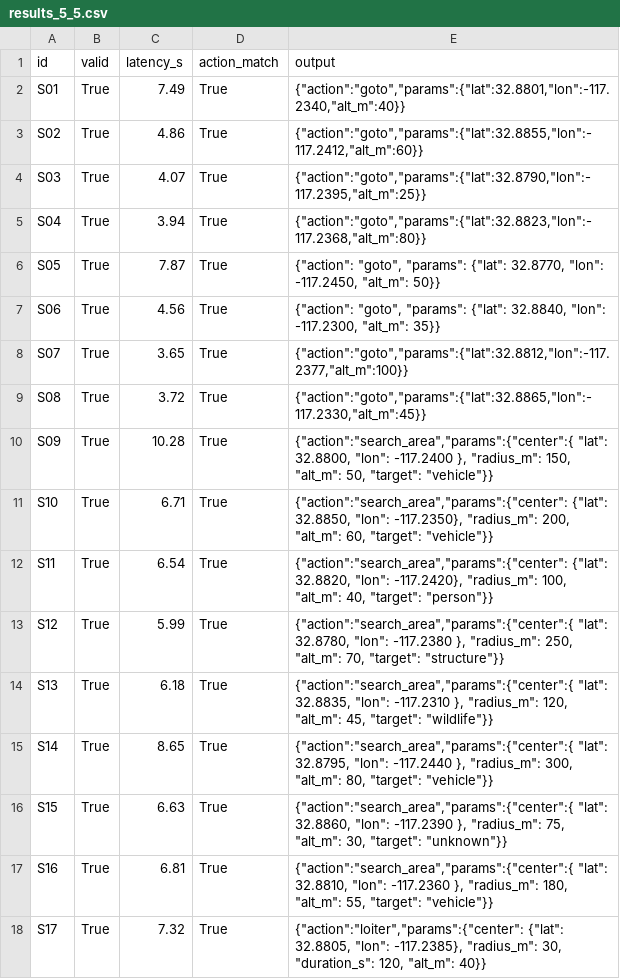
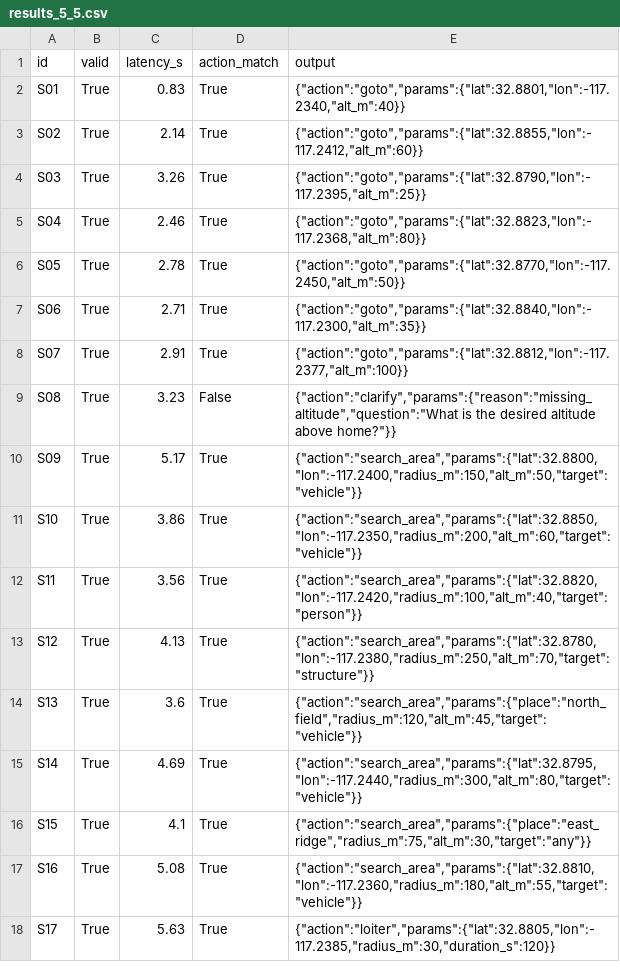
Before and after one commit to aaron8wong-spec/i4NSTeamWilco, a CSV file: language/results_5_5.csv, drawn as a sheet; only a part is shown; the diff covers the shown part only.

```diff
--- a/language/results_5_5.csv
+++ b/language/results_5_5.csv
@@ -1,18 +1,18 @@
 id,valid,latency_s,action_match,output
-S01,True,7.49,True,"{""action"":""goto"",""params"":{""lat"":32.8801,""lon"":-117.2340,""alt_m"":40}}"
-S02,True,4.86,True,"{""action"":""goto"",""params"":{""lat"":32.8855,""lon"":-117.2412,""alt_m"":60}}"
-S03,True,4.07,True,"{""action"":""goto"",""params"":{""lat"":32.8790,""lon"":-117.2395,""alt_m"":25}}"
-S04,True,3.94,True,"{""action"":""goto"",""params"":{""lat"":32.8823,""lon"":-117.2368,""alt_m"":80}}"
-S05,True,7.87,True,"{""action"": ""goto"", ""params"": {""lat"": 32.8770, ""lon"": -117.2450, ""alt_m"": 50}}"
-S06,True,4.56,True,"{""action"": ""goto"", ""params"": {""lat"": 32.8840, ""lon"": -117.2300, ""alt_m"": 35}}"
-S07,True,3.65,True,"{""action"":""goto"",""params"":{""lat"":32.8812,""lon"":-117.2377,""alt_m"":100}}"
-S08,True,3.72,True,"{""action"":""goto"",""params"":{""lat"":32.8865,""lon"":-117.2330,""alt_m"":45}}"
-S09,True,10.28,True,"{""action"":""search_area"",""params"":{""center"":{ ""lat"": 32.8800, ""lon"": -117.2400 }, ""radius_m"": 150, ""alt_m"": 50, ""target"": ""vehicle""}}"
-S10,True,6.71,True,"{""action"":""search_area"",""params"":{""center"": {""lat"": 32.8850, ""lon"": -117.2350}, ""radius_m"": 200, ""alt_m"": 60, ""target"": ""vehicle""}}"
-S11,True,6.54,True,"{""action"":""search_area"",""params"":{""center"": {""lat"": 32.8820, ""lon"": -117.2420}, ""radius_m"": 100, ""alt_m"": 40, ""target"": ""person""}}"
-S12,True,5.99,True,"{""action"":""search_area"",""params"":{""center"":{ ""lat"": 32.8780, ""lon"": -117.2380 }, ""radius_m"": 250, ""alt_m"": 70, ""target"": ""structure""}}"
-S13,True,6.18,True,"{""action"":""search_area"",""params"":{""center"":{ ""lat"": 32.8835, ""lon"": -117.2310 }, ""radius_m"": 120, ""alt_m"": 45, ""target"": ""wildlife""}}"
-S14,True,8.65,True,"{""action"":""search_area"",""params"":{""center"":{ ""lat"": 32.8795, ""lon"": -117.2440 }, ""radius_m"": 300, ""alt_m"": 80, ""target"": ""vehicle""}}"
-S15,True,6.63,True,"{""action"":""search_area"",""params"":{""center"":{ ""lat"": 32.8860, ""lon"": -117.2390 }, ""radius_m"": 75, ""alt_m"": 30, ""target"": ""unknown""}}"
-S16,True,6.81,True,"{""action"":""search_area"",""params"":{""center"":{ ""lat"": 32.8810, ""lon"": -117.2360 }, ""radius_m"": 180, ""alt_m"": 55, ""target"": ""vehicle""}}"
-S17,True,7.32,True,"{""action"":""loiter"",""params"":{""center"": {""lat"": 32.8805, ""lon"": -117.2385}, ""radius_m"": 30, ""duration_s"": 120, ""alt_m"": 40}}"
+S01,True,0.83,True,"{""action"":""goto"",""params"":{""lat"":32.8801,""lon"":-117.2340,""alt_m"":40}}"
+S02,True,2.14,True,"{""action"":""goto"",""params"":{""lat"":32.8855,""lon"":-117.2412,""alt_m"":60}}"
+S03,True,3.26,True,"{""action"":""goto"",""params"":{""lat"":32.8790,""lon"":-117.2395,""alt_m"":25}}"
+S04,True,2.46,True,"{""action"":""goto"",""params"":{""lat"":32.8823,""lon"":-117.2368,""alt_m"":80}}"
+S05,True,2.78,True,"{""action"":""goto"",""params"":{""lat"":32.8770,""lon"":-117.2450,""alt_m"":50}}"
+S06,True,2.71,True,"{""action"":""goto"",""params"":{""lat"":32.8840,""lon"":-117.2300,""alt_m"":35}}"
+S07,True,2.91,True,"{""action"":""goto"",""params"":{""lat"":32.8812,""lon"":-117.2377,""alt_m"":100}}"
+S08,True,3.23,False,"{""action"":""clarify"",""params"":{""reason"":""missing_altitude"",""question"":""What is the desired altitude above home?""}}"
+S09,True,5.17,True,"{""action"":""search_area"",""params"":{""lat"":32.8800,""lon"":-117.2400,""radius_m"":150,""alt_m"":50,""target"":""vehicle""}}"
+S10,True,3.86,True,"{""action"":""search_area"",""params"":{""lat"":32.8850,""lon"":-117.2350,""radius_m"":200,""alt_m"":60,""target"":""vehicle""}}"
+S11,True,3.56,True,"{""action"":""search_area"",""params"":{""lat"":32.8820,""lon"":-117.2420,""radius_m"":100,""alt_m"":40,""target"":""person""}}"
+S12,True,4.13,True,"{""action"":""search_area"",""params"":{""lat"":32.8780,""lon"":-117.2380,""radius_m"":250,""alt_m"":70,""target"":""structure""}}"
+S13,True,3.6,True,"{""action"":""search_area"",""params"":{""place"":""north_field"",""radius_m"":120,""alt_m"":45,""target"":""vehicle""}}"
+S14,True,4.69,True,"{""action"":""search_area"",""params"":{""lat"":32.8795,""lon"":-117.2440,""radius_m"":300,""alt_m"":80,""target"":""vehicle""}}"
+S15,True,4.1,True,"{""action"":""search_area"",""params"":{""place"":""east_ridge"",""radius_m"":75,""alt_m"":30,""target"":""any""}}"
+S16,True,5.08,True,"{""action"":""search_area"",""params"":{""lat"":32.8810,""lon"":-117.2360,""radius_m"":180,""alt_m"":55,""target"":""vehicle""}}"
+S17,True,5.63,True,"{""action"":""loiter"",""params"":{""lat"":32.8805,""lon"":-117.2385,""radius_m"":30,""duration_s"":120}}"
```
Also changed, not shown: 43 edited cells elsewhere in this file, 10 other files.
